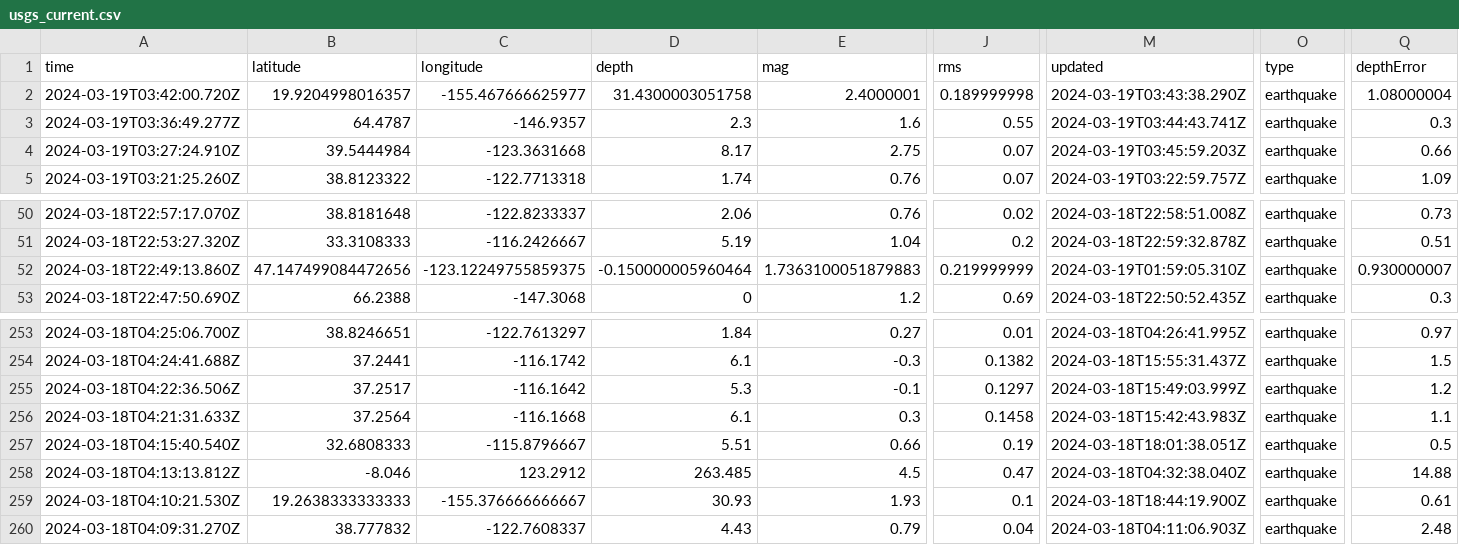
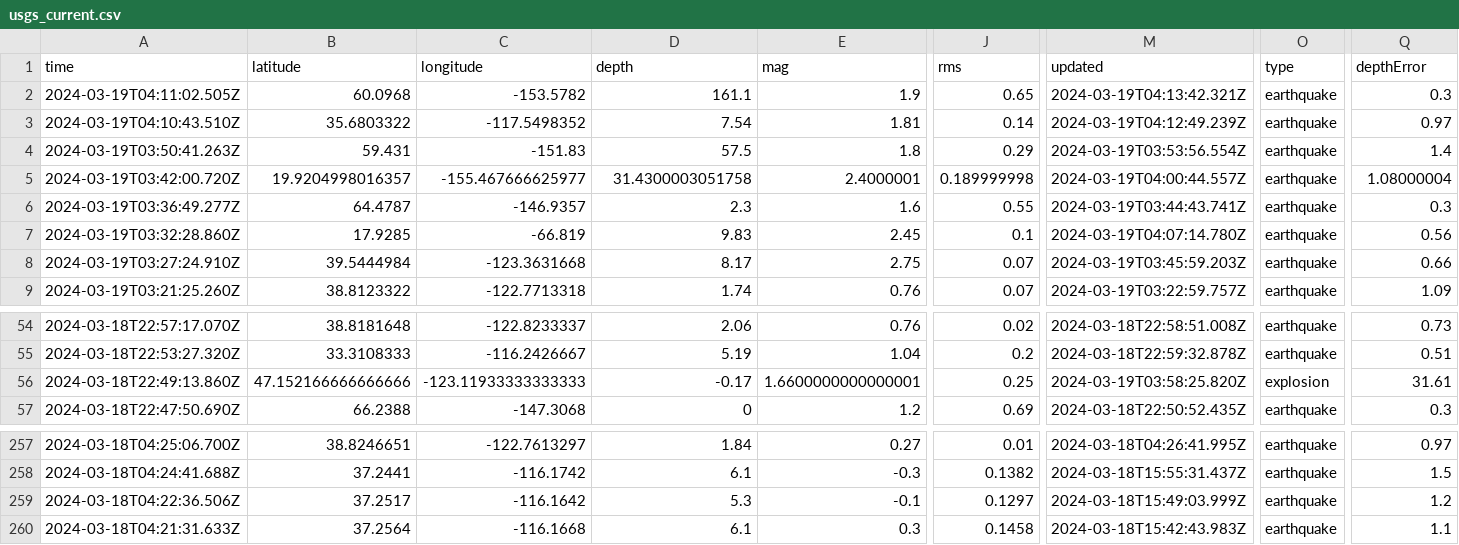
Before and after one commit to namakshenas/Github-Action-Data-Pipeline, a CSV file: usgs_current.csv, drawn as a sheet; only a part is shown, gaps mark what is left out; removed rows and columns are numbered as before the commit, all else as after; rows hold the shown columns only; the diff covers the shown part only; the diff names each change by its address in the sheet, - before the commit and + after, or states it on an @@ line.

Commit message:
Latest data: Tue Mar 19 04:16:57 UTC 2024

```diff
--- a/usgs_current.csv
+++ b/usgs_current.csv
+row 2: 2024-03-19T04:11:02.505Z | 60.0968 | -153.5782 | 161.1 | 1.9 | 0.65 | 2024-03-19T04:13:42.321Z | earthquake | 0.3
+row 3: 2024-03-19T04:10:43.510Z | 35.6803322 | -117.5498352 | 7.54 | 1.81 | 0.14 | 2024-03-19T04:12:49.239Z | earthquake | 0.97
+row 4: 2024-03-19T03:50:41.263Z | 59.431 | -151.83 | 57.5 | 1.8 | 0.29 | 2024-03-19T03:53:56.554Z | earthquake | 1.4
-M5 (updated): 2024-03-19T03:43:38.290Z
+M5 (updated): 2024-03-19T04:00:44.557Z
+row 7: 2024-03-19T03:32:28.860Z | 17.9285 | -66.819 | 9.83 | 2.45 | 0.1 | 2024-03-19T04:07:14.780Z | earthquake | 0.56
-B56 (latitude): 47.147499084472656
+B56 (latitude): 47.152166666666666
-C56 (longitude): -123.12249755859375
+C56 (longitude): -123.11933333333333
-D56 (depth): -0.150000005960464
+D56 (depth): -0.17
-E56 (mag): 1.7363100051879883
+E56 (mag): 1.6600000000000001
-J56 (rms): 0.219999999
+J56 (rms): 0.25
-M56 (updated): 2024-03-19T01:59:05.310Z
+M56 (updated): 2024-03-19T03:58:25.820Z
-O56 (type): earthquake
+O56 (type): explosion
-Q56 (depthError): 0.930000007
+Q56 (depthError): 31.61
-row 257: 2024-03-18T04:15:40.540Z | 32.6808333 | -115.8796667 | 5.51 | 0.66 | 0.19 | 2024-03-18T18:01:38.051Z | earthquake | 0.5
-row 258: 2024-03-18T04:13:13.812Z | -8.046 | 123.2912 | 263.485 | 4.5 | 0.47 | 2024-03-18T04:32:38.040Z | earthquake | 14.88
-row 259: 2024-03-18T04:10:21.530Z | 19.2638333333333 | -155.376666666667 | 30.93 | 1.93 | 0.1 | 2024-03-18T18:44:19.900Z | earthquake | 0.61
-row 260: 2024-03-18T04:09:31.270Z | 38.777832 | -122.7608337 | 4.43 | 0.79 | 0.04 | 2024-03-18T04:11:06.903Z | earthquake | 2.48
```
Also changed, not shown: 6 edited cells elsewhere in this file.
